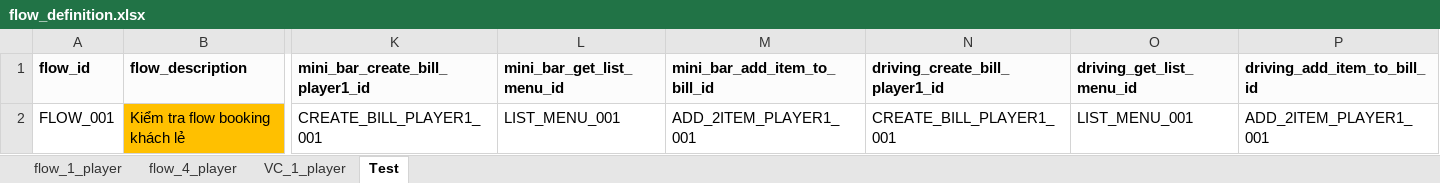
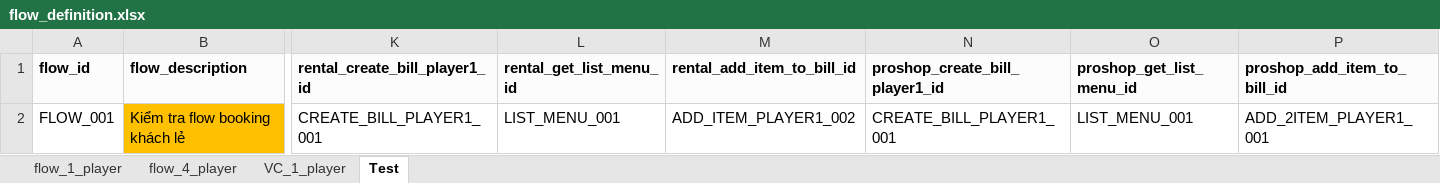
Before and after one commit to PhuongXinhGai/CARO_CMS_AUTO_API_STG, an Excel workbook: src/main/resources/input_excel_file/flow_definition.xlsx, sheet Test, drawn as a sheet; only a part is shown, gaps mark what is left out; values as stored, in another font and other column widths than the file's, no borders; the diff names each change by its address in the sheet, - before the commit and + after, or states it on an @@ line.

```diff
--- a/src/main/resources/input_excel_file/flow_definition.xlsx (sheet Test)
+++ b/src/main/resources/input_excel_file/flow_definition.xlsx (sheet Test)
-K1: mini_bar_create_bill_player1_id
+K1: rental_create_bill_player1_id
-L1: mini_bar_get_list_menu_id
+L1: rental_get_list_menu_id
-M1: mini_bar_add_item_to_bill_id
+M1: rental_add_item_to_bill_id
-N1: driving_create_bill_player1_id
+N1: proshop_create_bill_player1_id
-O1: driving_get_list_menu_id
+O1: proshop_get_list_menu_id
-P1: driving_add_item_to_bill_id
+P1: proshop_add_item_to_bill_id
-M2 (rental_add_item_to_bill_id): ADD_2ITEM_PLAYER1_001
+M2 (rental_add_item_to_bill_id): ADD_ITEM_PLAYER1_002
```
Also changed, not shown: src/main/resources/input_excel_file/booking/POS.xlsx, 20 other files.
